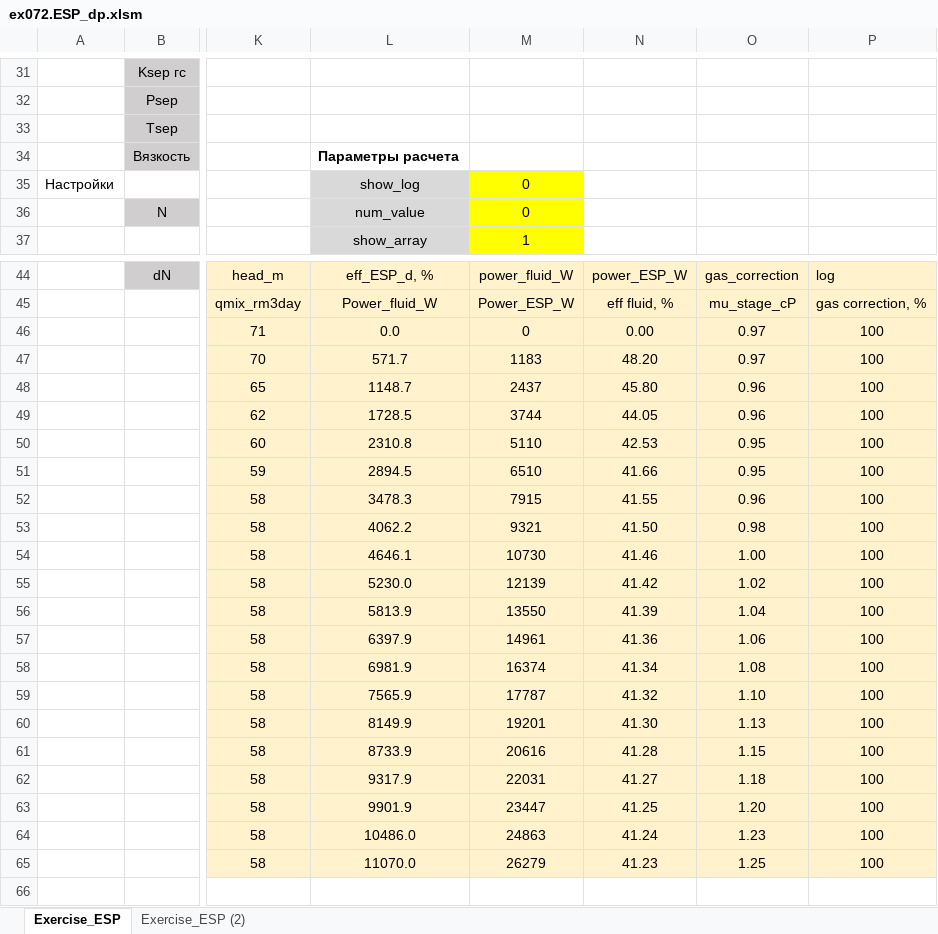
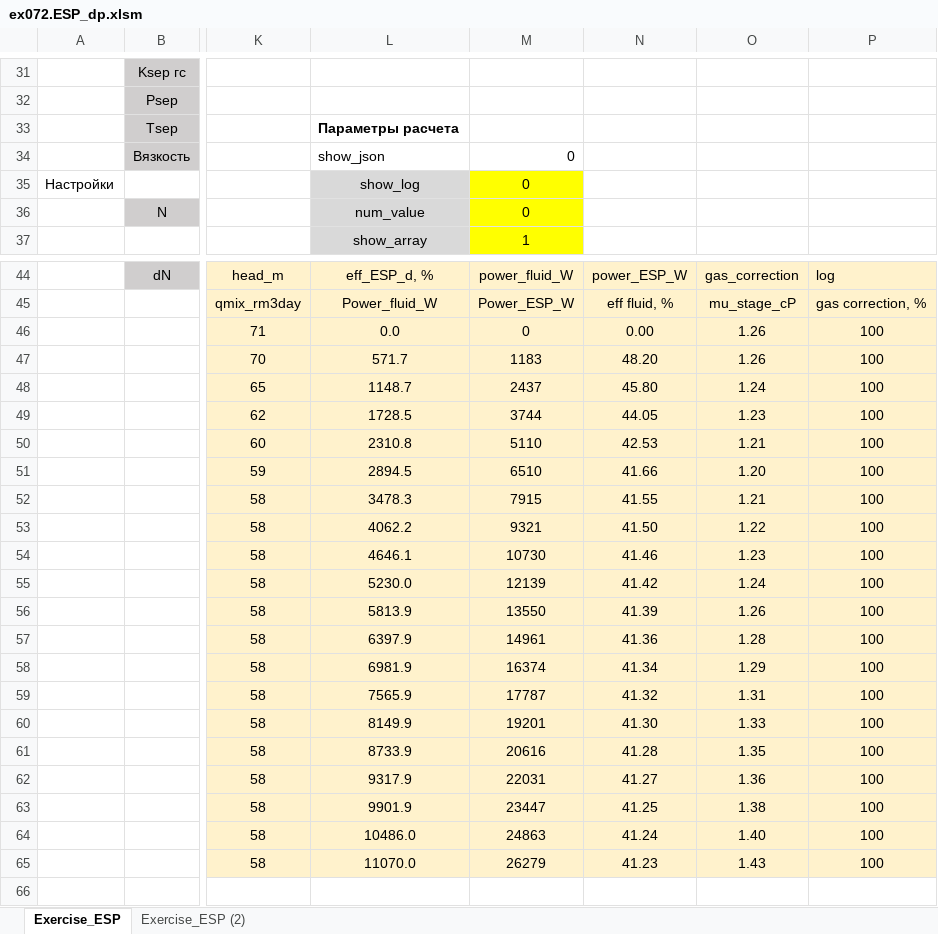
Before and after one commit to unifloc/unifloc_vba, an Excel workbook: examples/ex072.ESP_dp.xlsm, sheet Exercise_ESP, drawn as a sheet; only a part is shown, gaps mark what is left out; values as stored, in another font and other column widths than the file's, no borders; charts and pictures not drawn; the diff covers the shown part only; the diff names each change by its address in the sheet, - before the commit and + after, or states it on an @@ line.

```diff
--- a/examples/ex072.ESP_dp.xlsm (sheet Exercise_ESP)
+++ b/examples/ex072.ESP_dp.xlsm (sheet Exercise_ESP)
-L33: (empty)
+L33: Параметры расчета
-L34: Параметры расчета
+L34: show_json
-L34 bold: on
+L34 bold: off
-M34: (empty)
+M34: 0
-O46:O47: 0.97
+O46:O47: 1.26
-O48: 0.96
+O48: 1.24
-O49: 0.96
+O49: 1.23
-O50: 0.95
+O50: 1.21
-O51: 0.95
+O51: 1.20
-O52: 0.96
+O52: 1.21
-O53: 0.98
+O53: 1.22
-O54: 1.00
+O54: 1.23
-O55: 1.02
+O55: 1.24
-O56: 1.04
+O56: 1.26
-O57: 1.06
+O57: 1.28
-O58: 1.08
+O58: 1.29
-O59: 1.10
+O59: 1.31
-O60: 1.13
+O60: 1.33
-O61: 1.15
+O61: 1.35
-O62: 1.18
+O62: 1.36
-O63: 1.20
+O63: 1.38
-O64: 1.23
+O64: 1.40
-O65: 1.25
+O65: 1.43
```
Also changed, not shown: 7 edited cells elsewhere in this sheet, sheet Exercise_ESP (2), charts or pictures, examples/ex020.IPR.xlsm, examples/ex040.MF_choke.xlsm, 17 other files.
